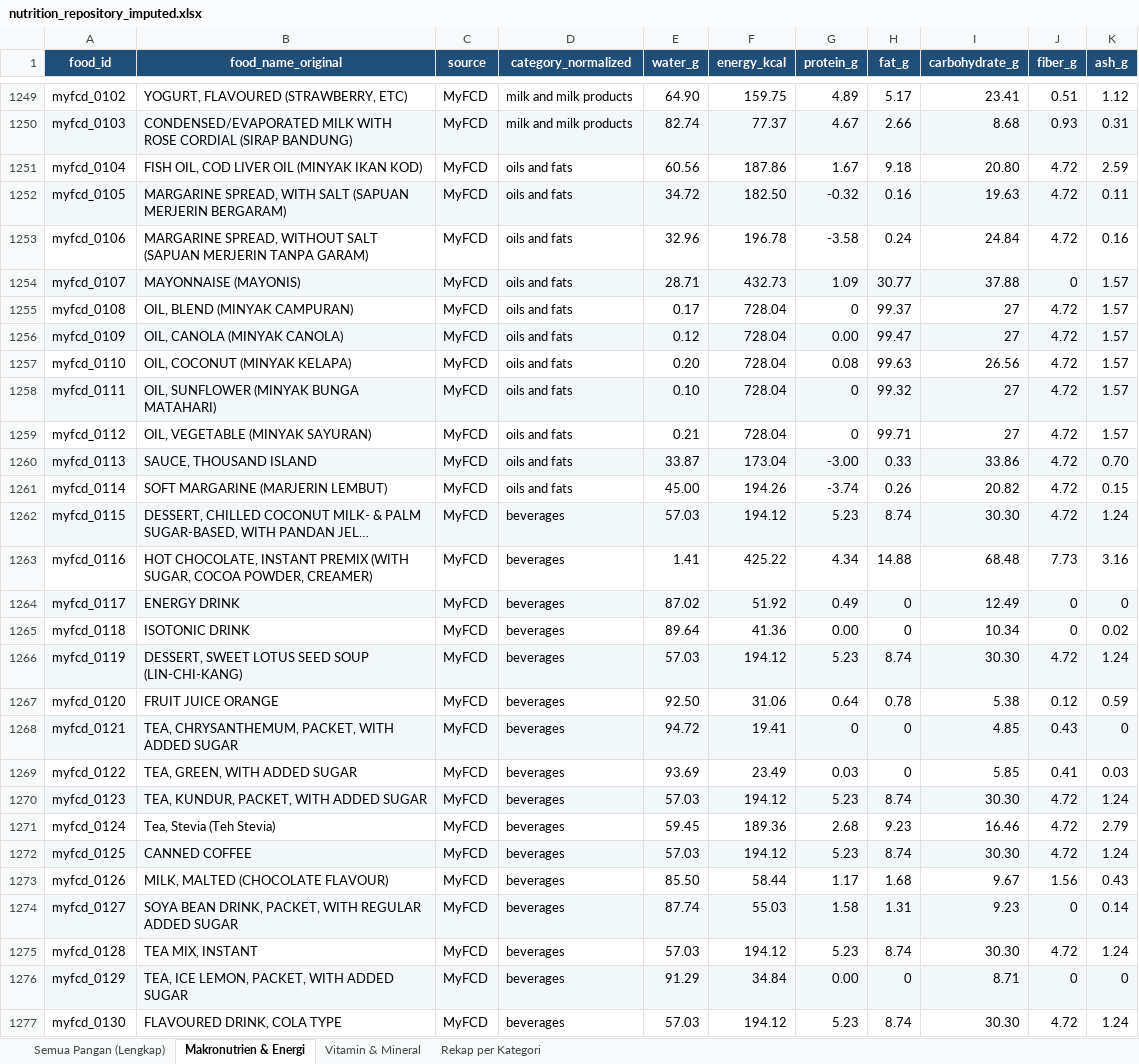
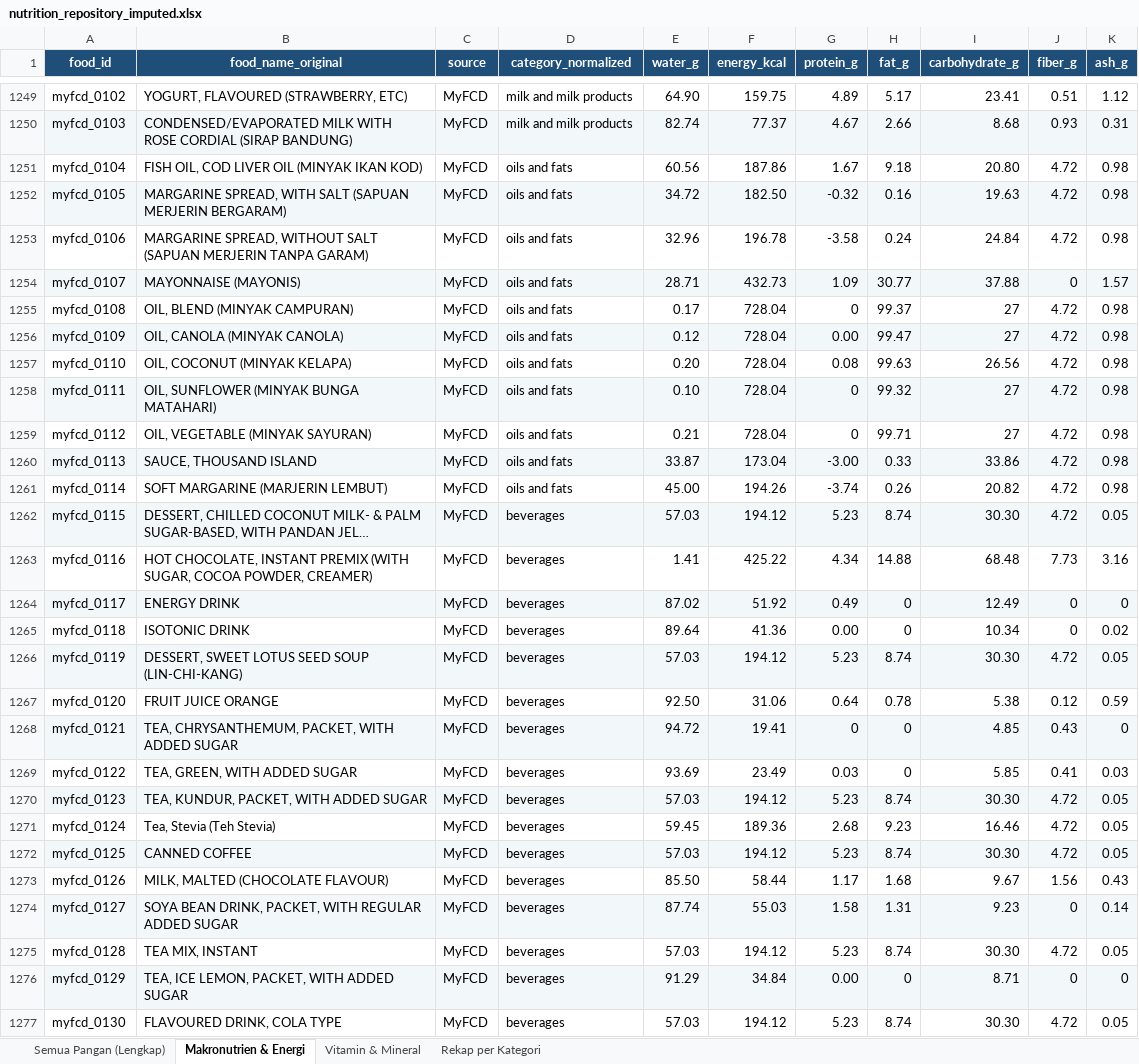
Before and after one commit to intanypurbasari/food-nutrition, an Excel workbook: data_processed/nutrition_repository_imputed.xlsx, sheet Makronutrien & Energi, drawn as a sheet; only a part is shown, gaps mark what is left out; long unchanged cells end in …; values as stored, in another font and other column widths than the file's, no borders; the diff covers the shown part only; the diff names each change by its address in the sheet, - before the commit and + after, or states it on an @@ line.

```diff
--- a/data_processed/nutrition_repository_imputed.xlsx (sheet Makronutrien & Energi)
+++ b/data_processed/nutrition_repository_imputed.xlsx (sheet Makronutrien & Energi)
-K1251 (ash_g): 2.59
+K1251 (ash_g): 0.98
-K1252 (ash_g): 0.11
+K1252 (ash_g): 0.98
-K1253 (ash_g): 0.16
+K1253 (ash_g): 0.98
-K1255:K1259 (ash_g): 1.57
+K1255:K1259 (ash_g): 0.98
-K1260 (ash_g): 0.70
+K1260 (ash_g): 0.98
-K1261 (ash_g): 0.15
+K1261 (ash_g): 0.98
-K1262 (ash_g): 1.24
+K1262 (ash_g): 0.05
-K1266 (ash_g): 1.24
+K1266 (ash_g): 0.05
-K1270 (ash_g): 1.24
+K1270 (ash_g): 0.05
-K1271 (ash_g): 2.79
+K1271 (ash_g): 0.05
-K1272 (ash_g): 1.24
+K1272 (ash_g): 0.05
-K1275 (ash_g): 1.24
+K1275 (ash_g): 0.05
-K1277 (ash_g): 1.24
+K1277 (ash_g): 0.05
```
Also changed, not shown: 78 edited cells elsewhere in this sheet, sheet Semua Pangan (Lengkap), sheet Vitamin & Mineral, 26 other files.
